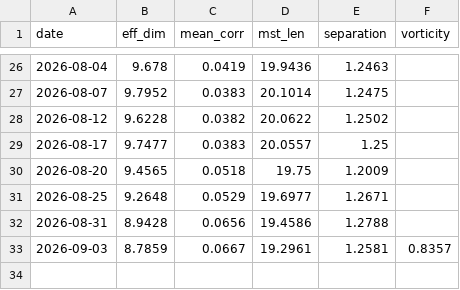
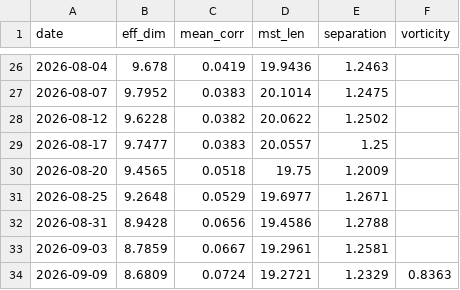
Before and after one commit to icburg27/vitals-machine, a CSV file: data/metrics.csv, drawn as a sheet; only a part is shown, gaps mark what is left out.

Commit message:
metrics 2026-09-12

```diff
--- a/data/metrics.csv
+++ b/data/metrics.csv
@@ -32,2 +32,3 @@ date,eff_dim,mean_corr,mst_len,separation,vorticity
 2026-08-31,8.9428,0.0656,19.4586,1.2788,
-2026-09-03,8.7859,0.0667,19.2961,1.2581,0.8357
+2026-09-03,8.7859,0.0667,19.2961,1.2581,
+2026-09-09,8.6809,0.0724,19.2721,1.2329,0.8363
```
Also changed, not shown: 2 other files.
